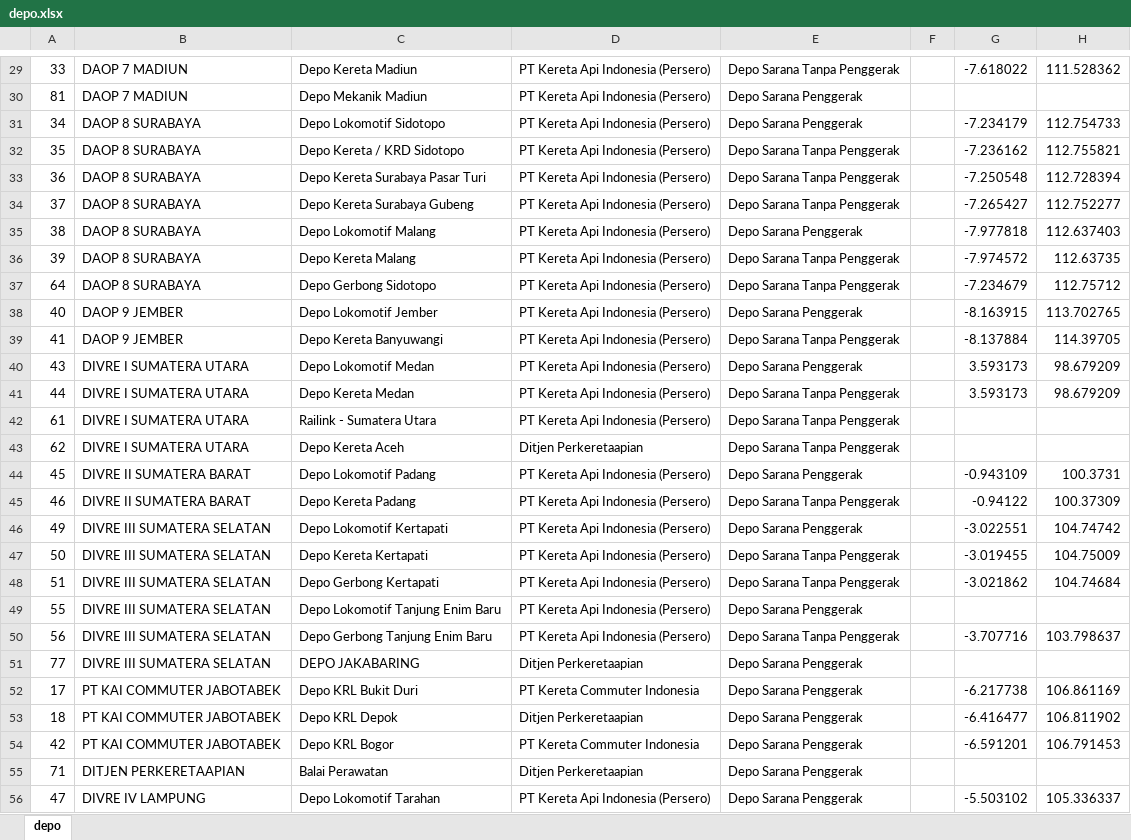
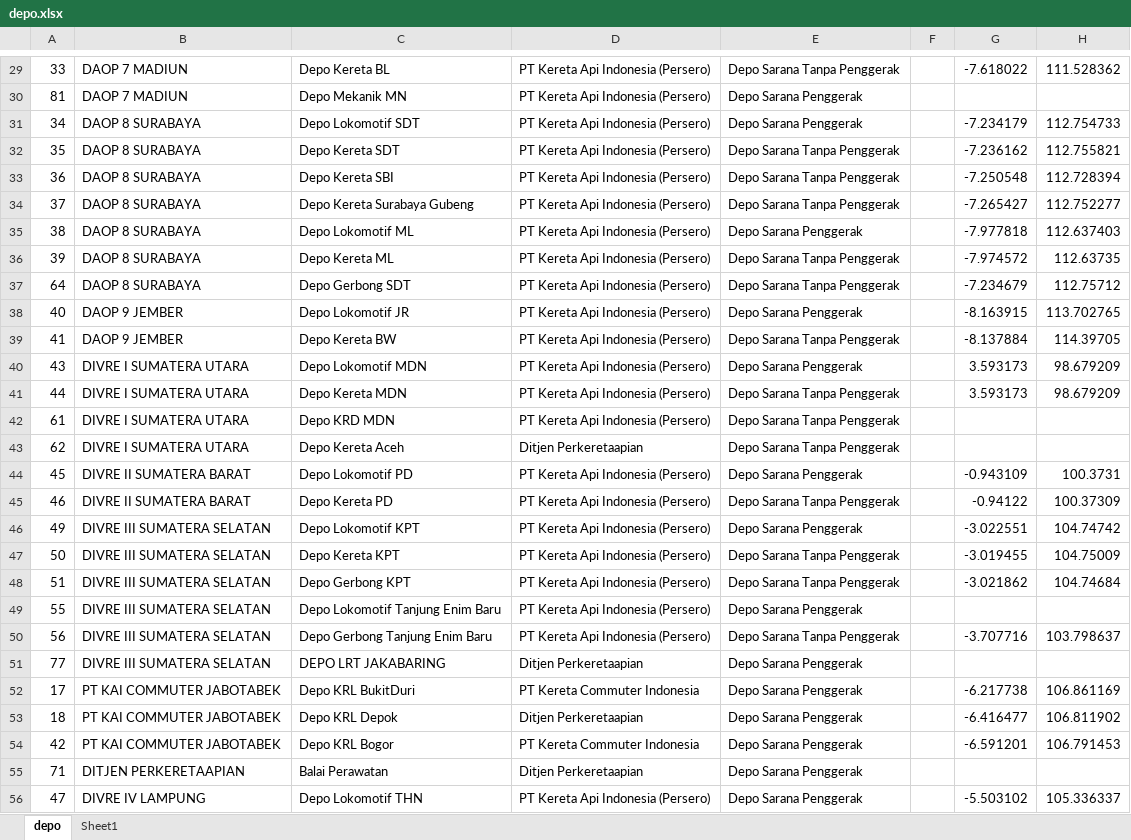
Before and after one commit to cktheone/DQLab, an Excel workbook: Latihan/data_source/depo.xlsx, sheet depo, drawn as a sheet; only a part is shown, gaps mark what is left out; values as stored, in another font and other column widths than the file's, no borders; the diff covers the shown part only; the diff names each change by its address in the sheet, - before the commit and + after, or states it on an @@ line.

```diff
--- a/Latihan/data_source/depo.xlsx (sheet depo)
+++ b/Latihan/data_source/depo.xlsx (sheet depo)
+sheet tab: Sheet1
-C29: Depo Kereta Madiun
+C29: Depo Kereta BL
-C30: Depo Mekanik Madiun
+C30: Depo Mekanik MN
-C31: Depo Lokomotif Sidotopo
+C31: Depo Lokomotif SDT
-C32: Depo Kereta / KRD Sidotopo
+C32: Depo Kereta SDT
-C33: Depo Kereta Surabaya Pasar Turi
+C33: Depo Kereta SBI
-C35: Depo Lokomotif Malang
+C35: Depo Lokomotif ML
-C36: Depo Kereta Malang
+C36: Depo Kereta ML
-C37: Depo Gerbong Sidotopo
+C37: Depo Gerbong SDT
-C38: Depo Lokomotif Jember
+C38: Depo Lokomotif JR
-C39: Depo Kereta Banyuwangi
+C39: Depo Kereta BW
-C40: Depo Lokomotif Medan
+C40: Depo Lokomotif MDN
-C41: Depo Kereta Medan
+C41: Depo Kereta MDN
-C42: Railink - Sumatera Utara
+C42: Depo KRD MDN
-C44: Depo Lokomotif Padang
+C44: Depo Lokomotif PD
-C45: Depo Kereta Padang
+C45: Depo Kereta PD
-C46: Depo Lokomotif Kertapati
+C46: Depo Lokomotif KPT
-C47: Depo Kereta Kertapati
+C47: Depo Kereta KPT
-C48: Depo Gerbong Kertapati
+C48: Depo Gerbong KPT
-C51: DEPO JAKABARING
+C51: DEPO LRT JAKABARING
-C52: Depo KRL Bukit Duri
+C52: Depo KRL BukitDuri
-C56: Depo Lokomotif Tarahan
+C56: Depo Lokomotif THN
```
Also changed, not shown: 5 added rows and 30 edited cells elsewhere in this sheet, 22 other files.
